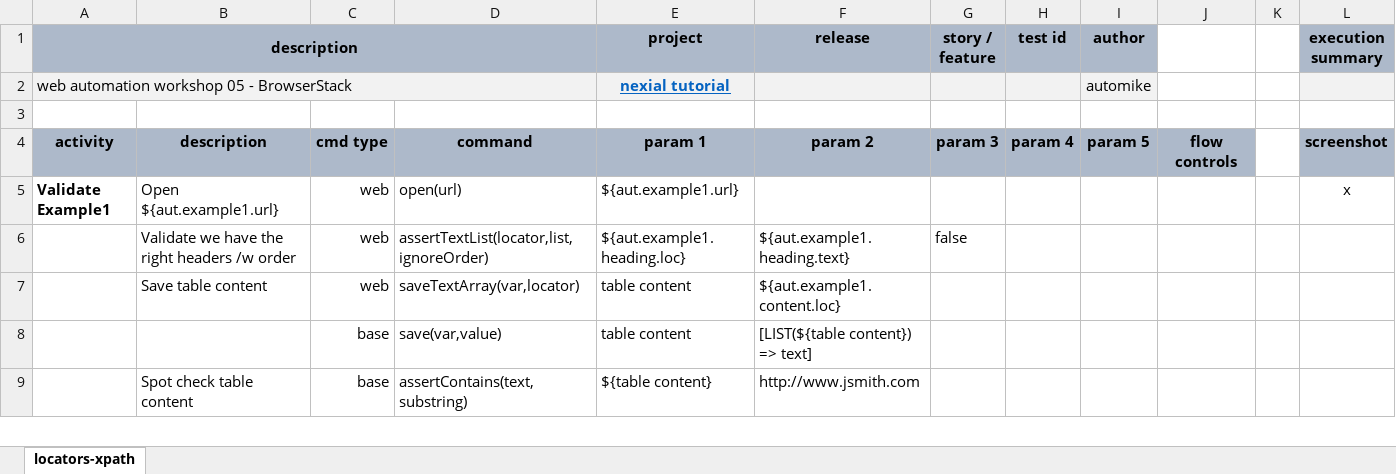
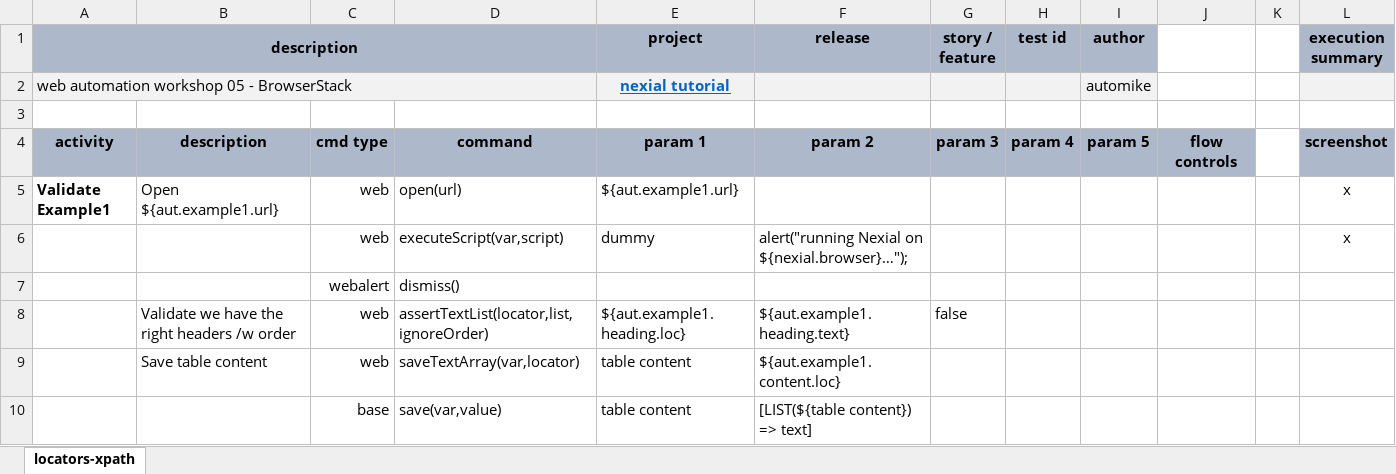
Before and after one commit to nexiality/tutorials, an Excel workbook: artifact/script/web-05.xlsx, sheet locators-xpath, drawn as a sheet; only a part is shown; the shorter side is filled out with more unchanged rows; values as stored, in another font and other column widths than the file's, no borders; conditional formats not drawn; rows hold the shown columns only; the diff names each change by its address in the sheet, - before the commit and + after, or states it on an @@ line.

```diff
--- a/artifact/script/web-05.xlsx (sheet locators-xpath)
+++ b/artifact/script/web-05.xlsx (sheet locators-xpath)
+row 6:  |  | web | executeScript(var,script) | dummy | alert("running Nexial on ${nexial.browser}…"); |  |  |  |  |  | x
+row 7:  |  | webalert | dismiss()
```
Also changed, not shown: artifact/data/web-04.data.xlsx, artifact/script/start-01.xlsx, 20 other files.
